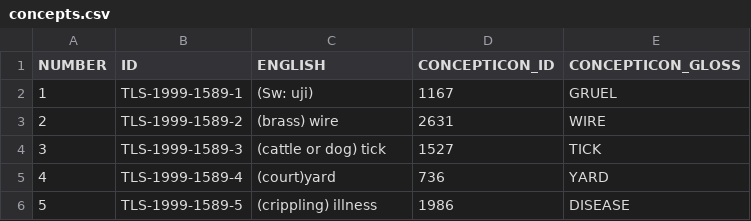
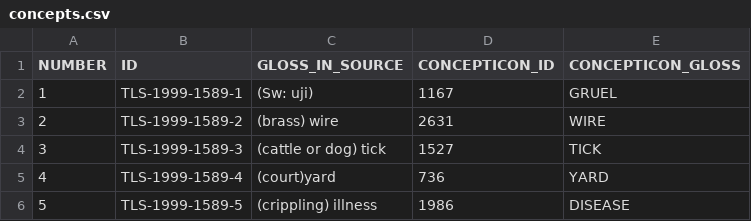
Before and after one commit to lexibank/tls, a CSV file: etc/concepts.csv, drawn as a sheet; only a part is shown.

```diff
--- a/etc/concepts.csv
+++ b/etc/concepts.csv
@@ -1,2 +1,2 @@
-NUMBER,ID,ENGLISH,CONCEPTICON_ID,CONCEPTICON_GLOSS
+NUMBER,ID,GLOSS_IN_SOURCE,CONCEPTICON_ID,CONCEPTICON_GLOSS
 1,TLS-1999-1589-1,"(Sw: uji)",1167,GRUEL
```
Also changed, not shown: cldf/parameters.csv, 1 other file.
